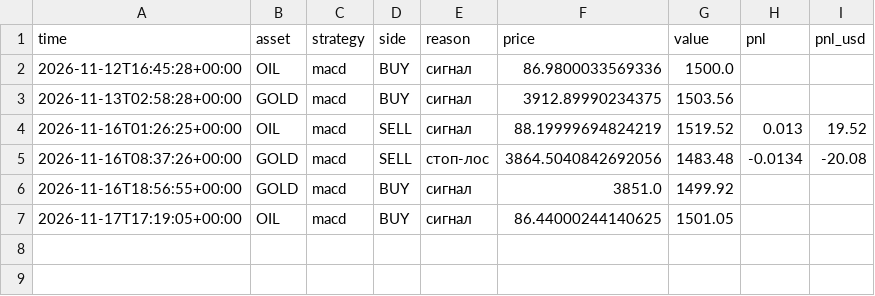
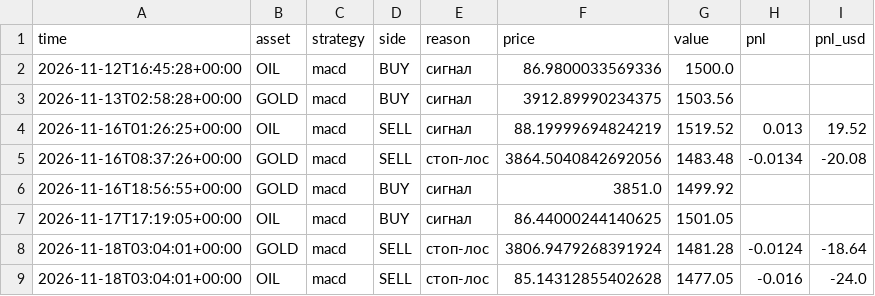
Before and after one commit to RocketLutzk/tradesim, a CSV file: data/portfolio_trades.csv, drawn as a sheet.

```diff
--- a/data/portfolio_trades.csv
+++ b/data/portfolio_trades.csv
@@ -7 +7,3 @@ time,asset,strategy,side,reason,price,value,pnl,pnl_usd
 2026-11-17T17:19:05+00:00,OIL,macd,BUY,сигнал,86.44000244140625,1501.05,,
+2026-11-18T03:04:01+00:00,GOLD,macd,SELL,стоп-лос,3806.9479268391924,1481.28,-0.0124,-18.64
+2026-11-18T03:04:01+00:00,OIL,macd,SELL,стоп-лос,85.14312855402628,1477.05,-0.016,-24.0
```
Also changed, not shown: data/trades.csv, 2 other files.
